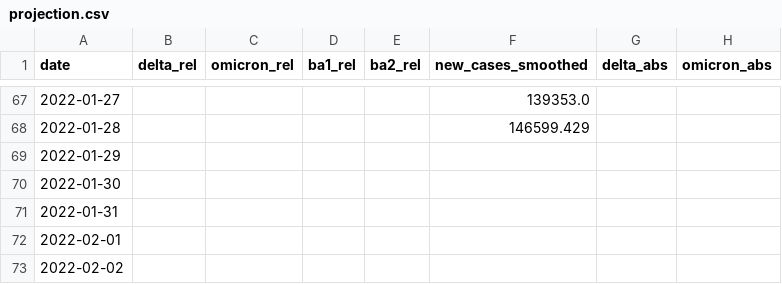
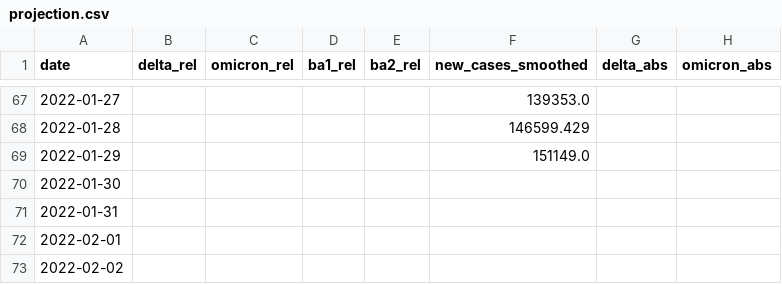
Before and after one commit to erikjs14/next-variants, a CSV file: data/projection.csv, drawn as a sheet; only a part is shown, gaps mark what is left out; the diff names each change by its address in the sheet, - before the commit and + after, or states it on an @@ line.

```diff
--- a/data/projection.csv
+++ b/data/projection.csv
-F69 (new_cases_smoothed): (empty)
+F69 (new_cases_smoothed): 151149.0
```
Also changed, not shown: 1 other file.
